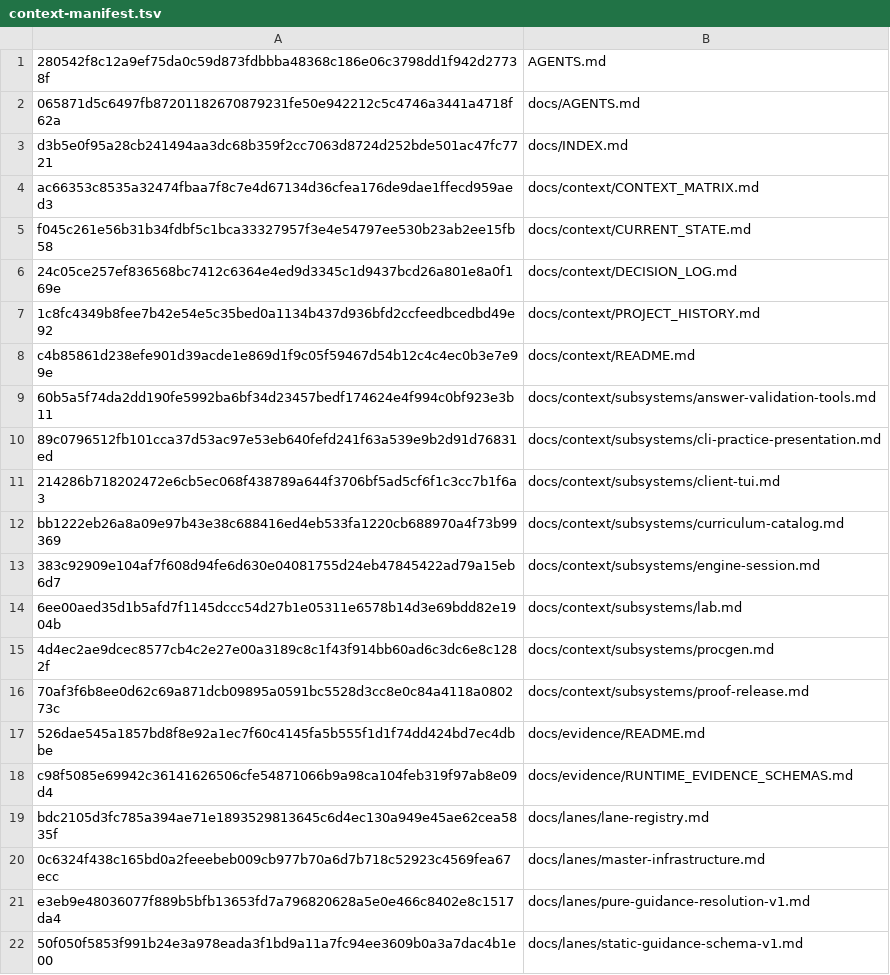
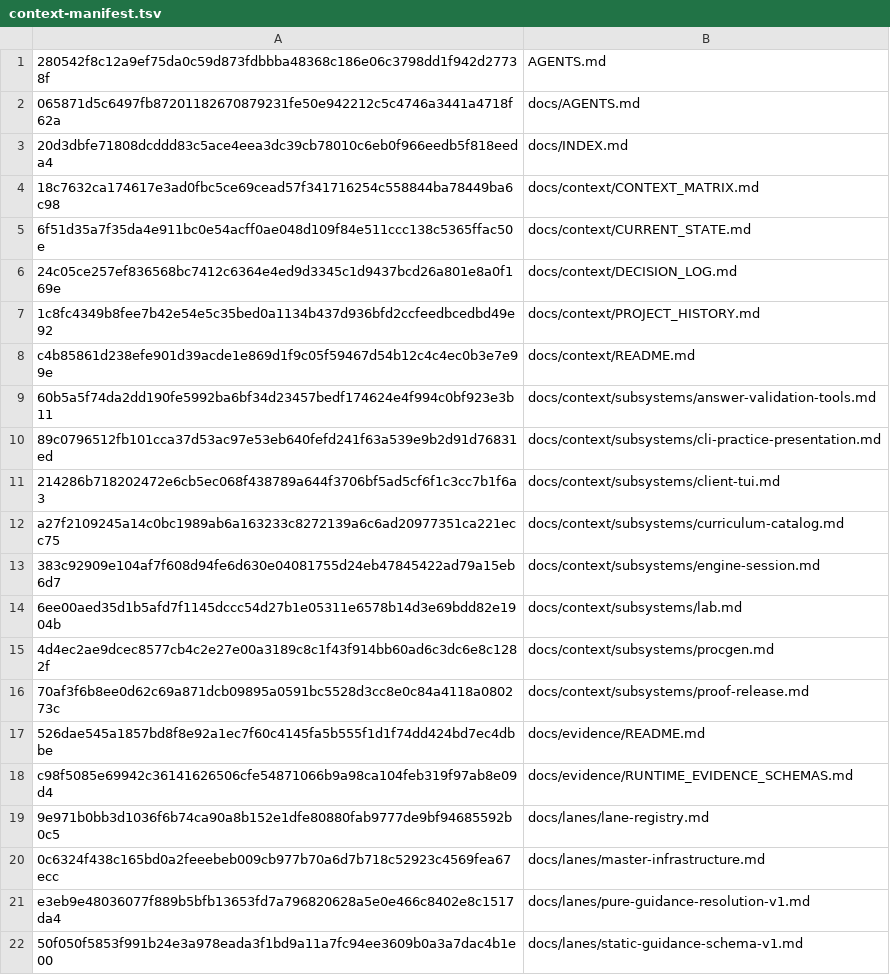
Before and after one commit to WigglyDon/rust-reps, a TSV file: ops/fleet/context-manifest.tsv, drawn as a sheet; only a part is shown.

```diff
--- a/ops/fleet/context-manifest.tsv
+++ b/ops/fleet/context-manifest.tsv
@@ -2,5 +2,5 @@
 065871d5c6497fb87201182670879231fe50e942212c5c4746a3441a4718f62a	docs/AGENTS.md
-d3b5e0f95a28cb241494aa3dc68b359f2cc7063d8724d252bde501ac47fc7721	docs/INDEX.md
-ac66353c8535a32474fbaa7f8c7e4d67134d36cfea176de9dae1ffecd959aed3	docs/context/CONTEXT_MATRIX.md
-f045c261e56b31b34fdbf5c1bca33327957f3e4e54797ee530b23ab2ee15fb58	docs/context/CURRENT_STATE.md
+20d3dbfe71808dcddd83c5ace4eea3dc39cb78010c6eb0f966eedb5f818eeda4	docs/INDEX.md
+18c7632ca174617e3ad0fbc5ce69cead57f341716254c558844ba78449ba6c98	docs/context/CONTEXT_MATRIX.md
+6f51d35a7f35da4e911bc0e54acff0ae048d109f84e511ccc138c5365ffac50e	docs/context/CURRENT_STATE.md
 24c05ce257ef836568bc7412c6364e4ed9d3345c1d9437bcd26a801e8a0f169e	docs/context/DECISION_LOG.md
@@ -11,3 +11,3 @@ c4b85861d238efe901d39acde1e869d1f9c05f59467d54b12c4c4ec0b3e7e99e	docs/context/RE
 214286b718202472e6cb5ec068f438789a644f3706bf5ad5cf6f1c3cc7b1f6a3	docs/context/subsystems/client-tui.md
-bb1222eb26a8a09e97b43e38c688416ed4eb533fa1220cb688970a4f73b99369	docs/context/subsystems/curriculum-catalog.md
+a27f2109245a14c0bc1989ab6a163233c8272139a6c6ad20977351ca221ecc75	docs/context/subsystems/curriculum-catalog.md
 383c92909e104af7f608d94fe6d630e04081755d24eb47845422ad79a15eb6d7	docs/context/subsystems/engine-session.md
@@ -18,3 +18,3 @@ bb1222eb26a8a09e97b43e38c688416ed4eb533fa1220cb688970a4f73b99369	docs/context/su
 c98f5085e69942c36141626506cfe54871066b9a98ca104feb319f97ab8e09d4	docs/evidence/RUNTIME_EVIDENCE_SCHEMAS.md
-bdc2105d3fc785a394ae71e1893529813645c6d4ec130a949e45ae62cea5835f	docs/lanes/lane-registry.md
+9e971b0bb3d1036f6b74ca90a8b152e1dfe80880fab9777de9bf94685592b0c5	docs/lanes/lane-registry.md
 0c6324f438c165bd0a2feeebeb009cb977b70a6d7b718c52923c4569fea67ecc	docs/lanes/master-infrastructure.md
```
Also changed, not shown: 7 other files.
